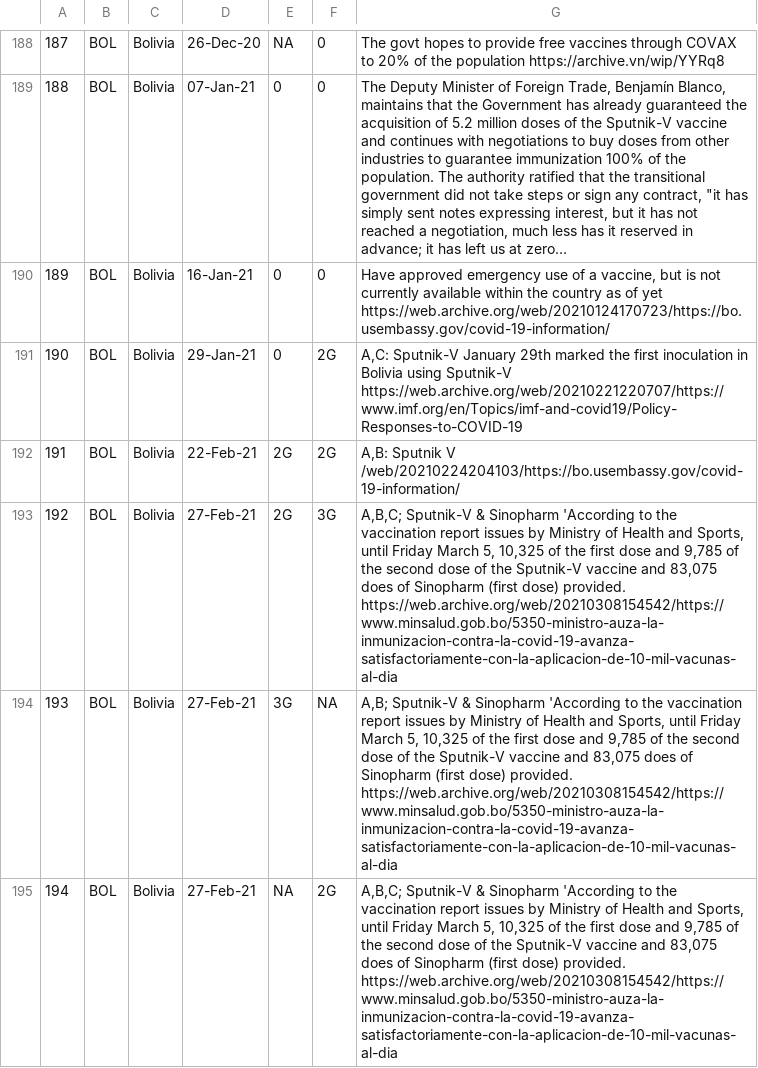
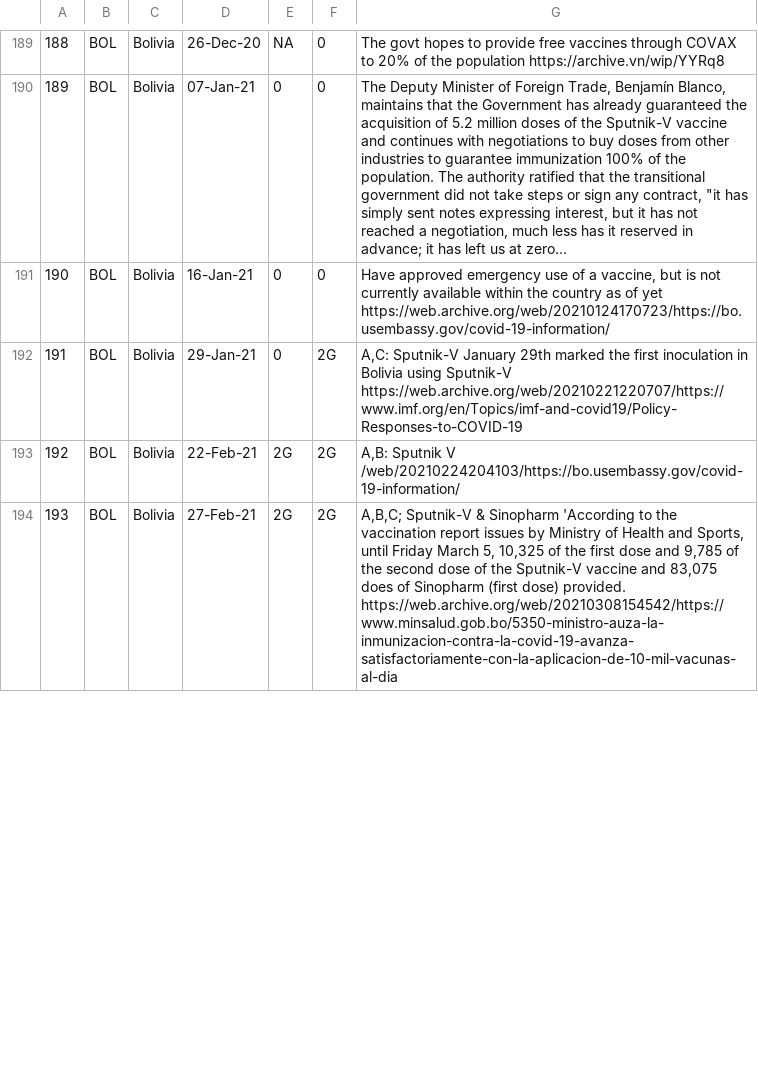
Before and after one commit to saptahash/BSGtracker_analysis, a CSV file: data/h7_changes.csv, drawn as a sheet; only a part is shown, gaps mark what is left out; long unchanged cells end in …; removed rows and columns are numbered as before the commit, all else as after; the diff covers the shown part only; the diff names each change by its address in the sheet, - before the commit and + after, or states it on an @@ line.

```diff
--- a/data/h7_changes.csv
+++ b/data/h7_changes.csv
@@ column A renumbered from row 150 down @@
-F194: 3G
+F194: 2G
-row 194: 193 | BOL | Bolivia | 27-Feb-21 | 3G | NA | A,B; Sputnik-V & Sinopharm 'According to the vaccination report issues by Ministry of Health and Sports, until Friday March 5, 10,325 of the first dose and 9,785 of the second dose of the Sputnik-V vaccine and 83,075 does of Sinopharm (first dose) provided. https://web.archive.org/web/20210308154542/https://www.minsalud.gob.bo/5350-ministro-auza-la-inmunizacion-contra-la-covid-19-avanza-satisfactoriamente-con-la-aplicacion-de-10-mil-vacunas-al-dia
-row 195: 194 | BOL | Bolivia | 27-Feb-21 | NA | 2G | A,B,C; Sputnik-V & Sinopharm 'According to the vaccination report issues by Ministry of Health and Sports, until Friday March 5, 10,325 of the first dose and 9,785 of the second dose of the Sputnik-V vaccine and 83,075 does of Sinopharm (first dose) provided. https://web.archive.org/web/20210308154542/https://www.minsalud.gob.bo/5350-ministro-auza-la-inmunizacion-contra-la-covid-19-avanza-satisfactoriamente-con-la-aplicacion-de-10-mil-vacunas-al-dia
```
Also changed, not shown: 7 added rows, 3 removed rows and 3 edited cells elsewhere in this file, data/OxCGRT_CAN_changes.csv.
